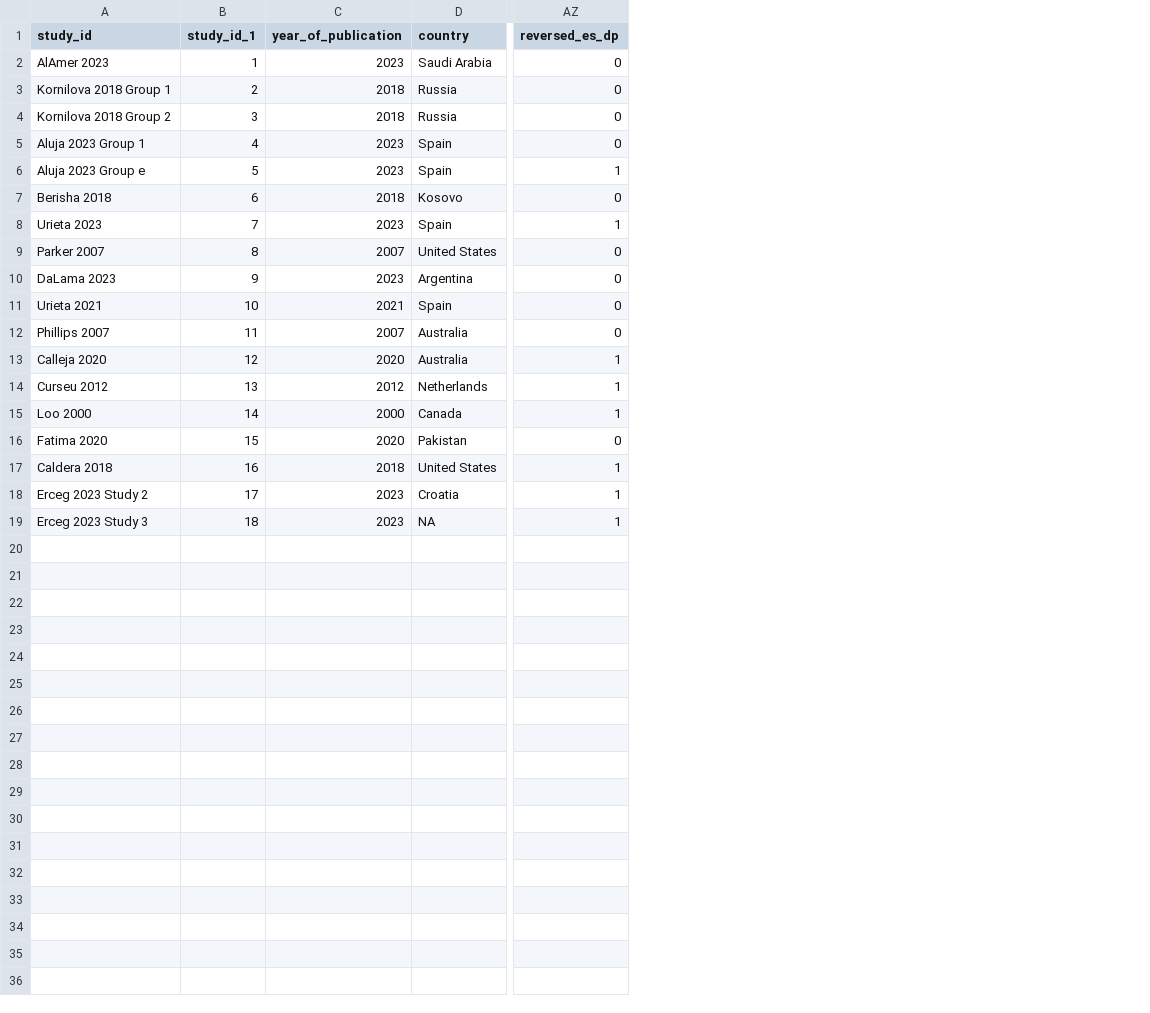
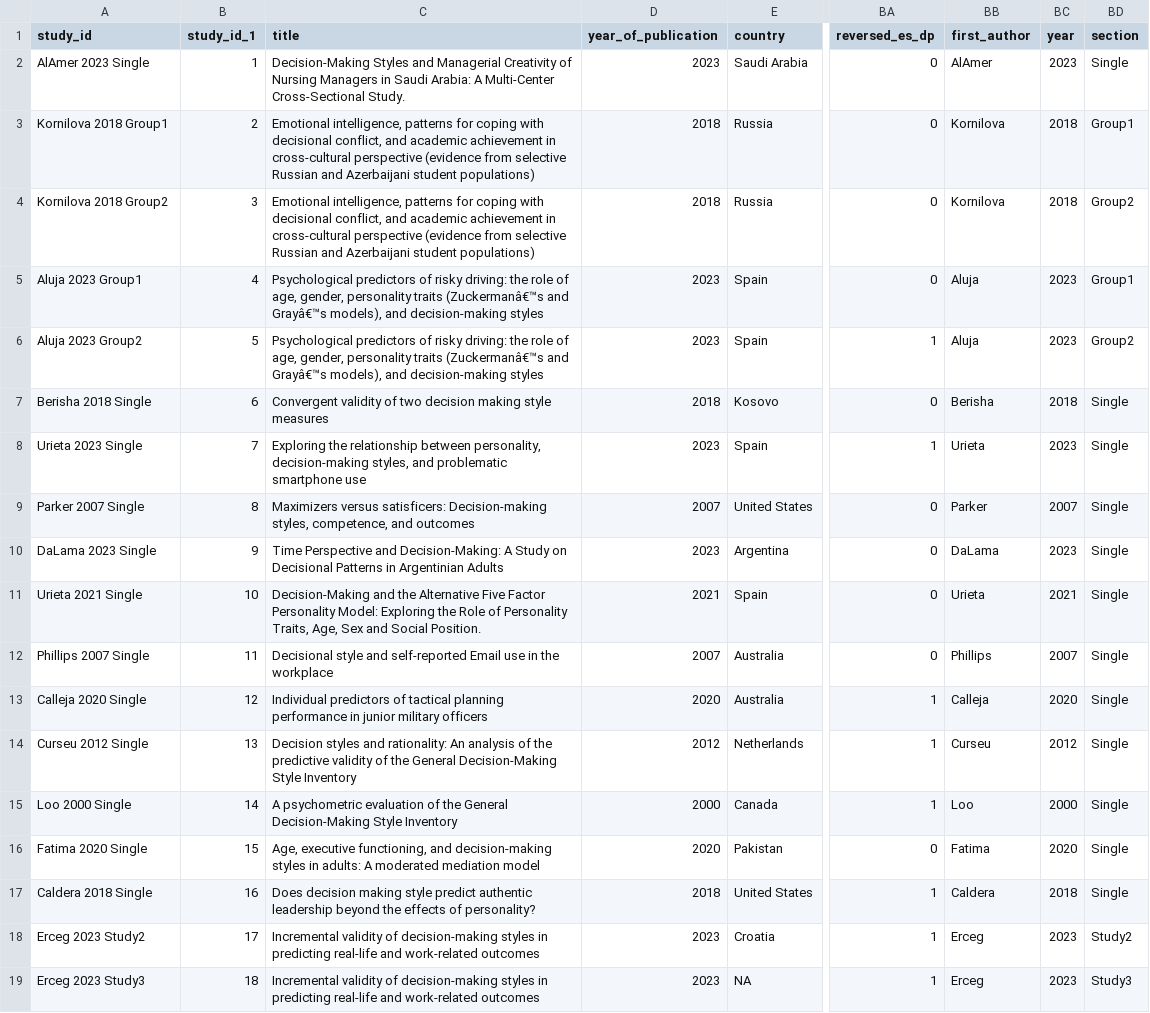
Before and after one commit to TarrenLC/meta, a CSV file: effect_sizes.csv, drawn as a sheet; only a part is shown, gaps mark what is left out; the diff names each change by its address in the sheet, - before the commit and + after, or states it on an @@ line.

```diff
--- a/effect_sizes.csv
+++ b/effect_sizes.csv
+column C (title), rows 2-19: Decision-Making Styles and Managerial Creativity of Nursing Managers in Saudi Arabia: A Multi-Center Cross-Sectional Study. | Emotional intelligence, patterns for coping with decisional conflict, and academic achievement in cross-cultural perspective (evidence from selective Russian and Azerbaijani student populations) | Emotional intelligence, patterns for coping with decisional conflict, and academic achievement in cross-cultural perspective (evidence from selective Russian and Azerbaijani student populations) | Psychological predictors of risky driving: the role of age, gender, personality traits (Zuckermanâ€™s and Grayâ€™s models), and decision-making styles | Psychological predictors of risky driving: the role of age, gender, personality traits (Zuckermanâ€™s and Grayâ€™s models), and decision-making styles | Convergent validity of two decision making style measures | Exploring the relationship between personality, decision-making styles, and problematic smartphone use | Maximizers versus satisficers: Decision-making styles, competence, and outcomes | Time Perspective and Decision-Making: A Study on Decisional Patterns in Argentinian Adults | Decision-Making and the Alternative Five Factor Personality Model: Exploring the Role of Personality Traits, Age, Sex and Social Position. | Decisional style and self-reported Email use in the workplace | Individual predictors of tactical planning performance in junior military officers | Decision styles and rationality: An analysis of the predictive validity of the General Decision-Making Style Inventory | A psychometric evaluation of the General Decision-Making Style Inventory | Age, executive functioning, and decision-making styles in adults: A moderated mediation model | Does decision making style predict authentic leadership beyond the effects of personality? | Incremental validity of decision-making styles in predicting real-life and work-related outcomes | Incremental validity of decision-making styles in predicting real-life and work-related outcomes
+column BB (first_author), rows 2-19: AlAmer | Kornilova | Kornilova | Aluja | Aluja | Berisha | Urieta | Parker | DaLama | Urieta | Phillips | Calleja | Curseu | Loo | Fatima | Caldera | Erceg | Erceg
+column BC (year), rows 2-19: 2023 | 2018 | 2018 | 2023 | 2023 | 2018 | 2023 | 2007 | 2023 | 2021 | 2007 | 2020 | 2012 | 2000 | 2020 | 2018 | 2023 | 2023
+column BD (section), rows 2-19: Single | Group1 | Group2 | Group1 | Group2 | Single | Single | Single | Single | Single | Single | Single | Single | Single | Single | Single | Study2 | Study3
-A2 (study_id): AlAmer 2023
+A2 (study_id): AlAmer 2023 Single
-A3 (study_id): Kornilova 2018 Group 1
+A3 (study_id): Kornilova 2018 Group1
-A4 (study_id): Kornilova 2018 Group 2
+A4 (study_id): Kornilova 2018 Group2
-A5 (study_id): Aluja 2023 Group 1
+A5 (study_id): Aluja 2023 Group1
-A6 (study_id): Aluja 2023 Group e
+A6 (study_id): Aluja 2023 Group2
-A7 (study_id): Berisha 2018
+A7 (study_id): Berisha 2018 Single
-A8 (study_id): Urieta 2023
+A8 (study_id): Urieta 2023 Single
-A9 (study_id): Parker 2007
+A9 (study_id): Parker 2007 Single
-A10 (study_id): DaLama 2023
+A10 (study_id): DaLama 2023 Single
-A11 (study_id): Urieta 2021
+A11 (study_id): Urieta 2021 Single
-A12 (study_id): Phillips 2007
+A12 (study_id): Phillips 2007 Single
-A13 (study_id): Calleja 2020
+A13 (study_id): Calleja 2020 Single
-A14 (study_id): Curseu 2012
+A14 (study_id): Curseu 2012 Single
-A15 (study_id): Loo 2000
+A15 (study_id): Loo 2000 Single
-A16 (study_id): Fatima 2020
+A16 (study_id): Fatima 2020 Single
-A17 (study_id): Caldera 2018
+A17 (study_id): Caldera 2018 Single
-A18 (study_id): Erceg 2023 Study 2
+A18 (study_id): Erceg 2023 Study2
-A19 (study_id): Erceg 2023 Study 3
+A19 (study_id): Erceg 2023 Study3
```
Also changed, not shown: 2024-0513_review_Formatted.csv, prepped_meta_data.csv, 1 other file.
